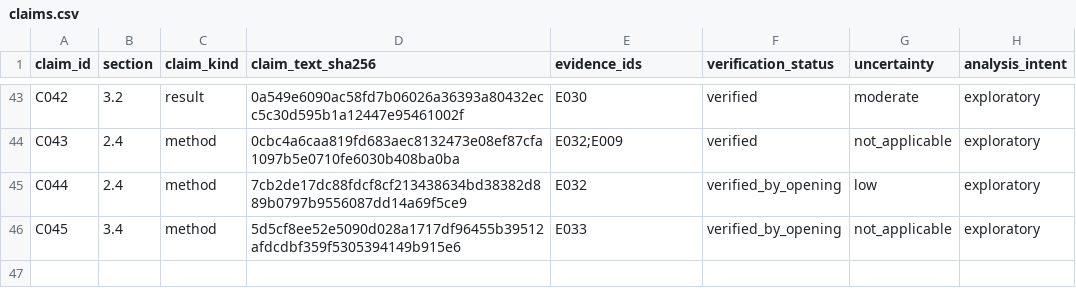
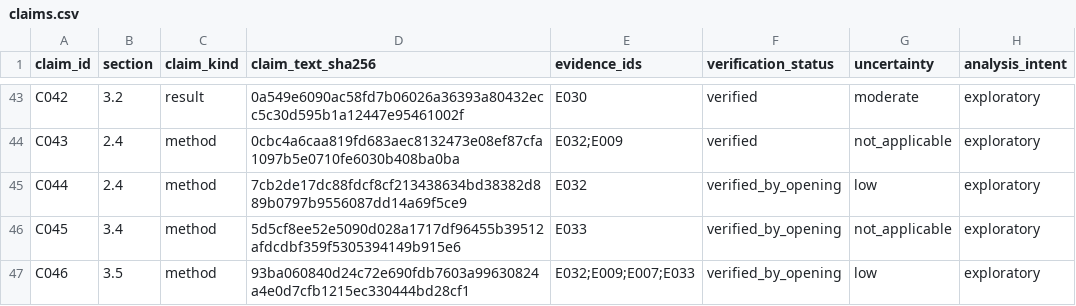
Before and after one commit to camillanapoles/quest003-prion-v127, a CSV file: paper/evidence_workspace/claims.csv, drawn as a sheet; only a part is shown, gaps mark what is left out; the diff names each change by its address in the sheet, - before the commit and + after, or states it on an @@ line.

```diff
--- a/paper/evidence_workspace/claims.csv
+++ b/paper/evidence_workspace/claims.csv
+row 47: C046 | 3.5 | method | 93ba060840d24c72e690fdb7603a99630824a4e0d7cfb1215ec330444bd28cf1 | E032;E009;E007;E033 | verified_by_opening | low | exploratory
```
Also changed, not shown: 6 other files.
